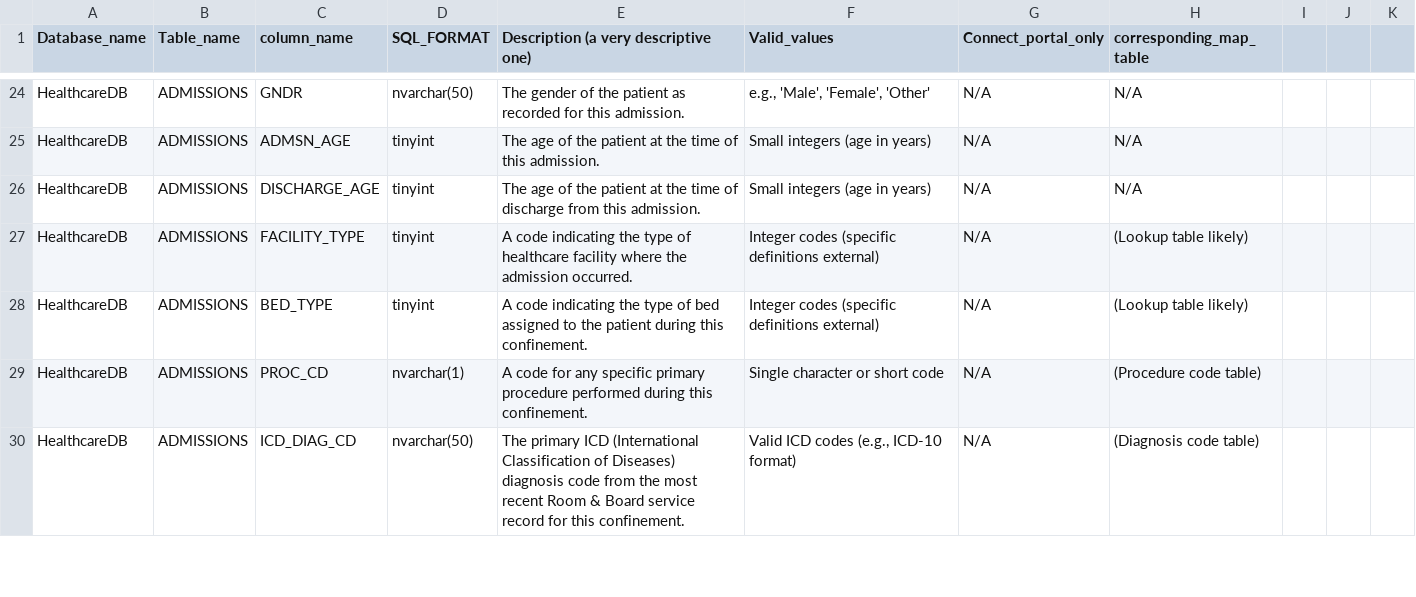
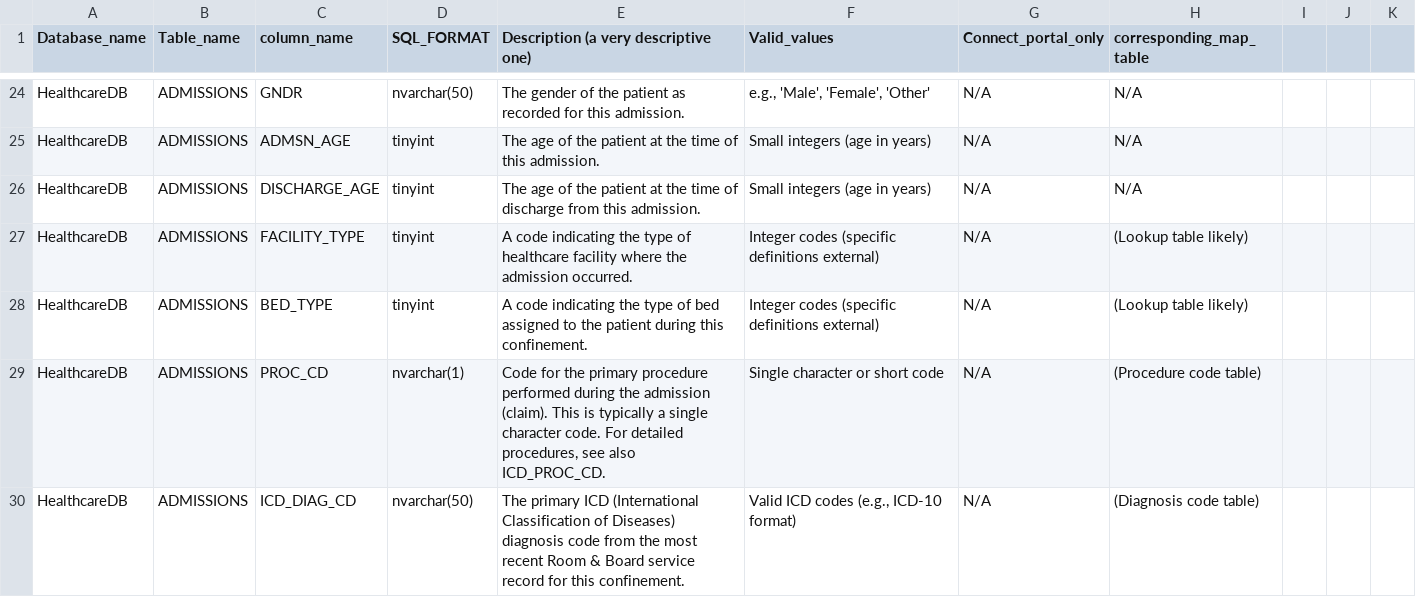
Before and after one commit to sdeepak09/Text2SQL, a CSV file: data/column_related_information.csv, drawn as a sheet; only a part is shown, gaps mark what is left out; the diff covers the shown part only.

```diff
--- a/data/column_related_information.csv
+++ b/data/column_related_information.csv
@@ -28,3 +28,3 @@ HealthcareDB,ADMISSIONS,FACILITY_TYPE,tinyint,A code indicating the type of heal
 HealthcareDB,ADMISSIONS,BED_TYPE,tinyint,A code indicating the type of bed assigned to the patient during this confinement.,Integer codes (specific definitions external),N/A,(Lookup table likely)
-HealthcareDB,ADMISSIONS,PROC_CD,nvarchar(1),A code for any specific primary procedure performed during this confinement.,Single character or short code,N/A,(Procedure code table)
+HealthcareDB,ADMISSIONS,PROC_CD,nvarchar(1),"Code for the primary procedure performed during the admission (claim). This is typically a single character code. For detailed procedures, see also ICD_PROC_CD.",Single character or short code,N/A,(Procedure code table)
 HealthcareDB,ADMISSIONS,ICD_DIAG_CD,nvarchar(50),The primary ICD (International Classification of Diseases) diagnosis code from the most recent Room & Board service record for this confinement.,"Valid ICD codes (e.g., ICD-10 format)",N/A,(Diagnosis code table)
```
Also changed, not shown: 10 edited cells elsewhere in this file, 4 other files.
